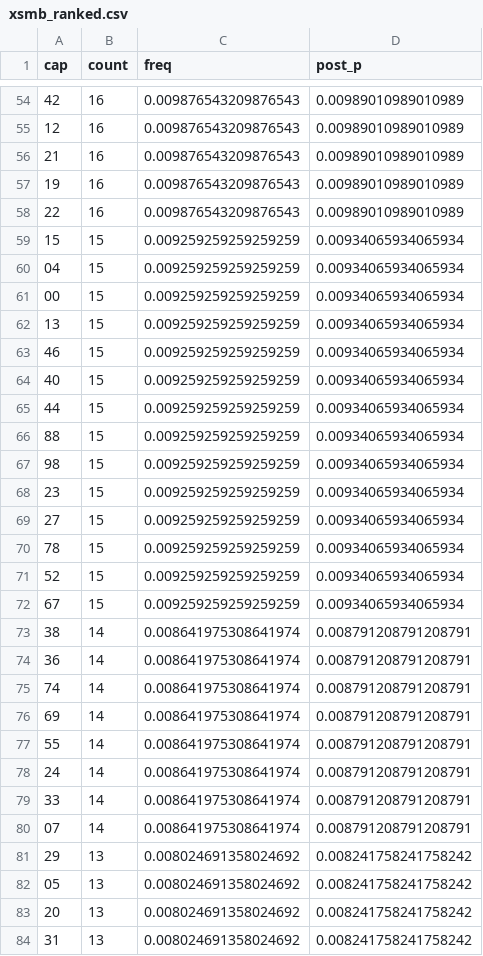
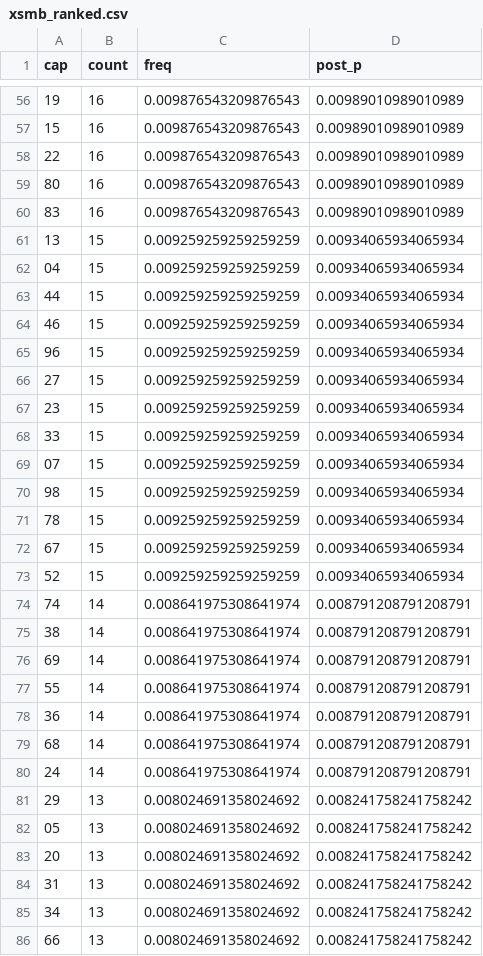
Before and after one commit to EasyMinnnnn/xsmb-loto-bayes, a CSV file: data/xsmb_ranked.csv, drawn as a sheet; only a part is shown, gaps mark what is left out; the shorter side is filled out with more unchanged rows; the diff covers the shown part only.

```diff
--- a/data/xsmb_ranked.csv
+++ b/data/xsmb_ranked.csv
@@ -54,28 +56,26 @@
-42,16,0.009876543209876543,0.00989010989010989
-12,16,0.009876543209876543,0.00989010989010989
-21,16,0.009876543209876543,0.00989010989010989
 19,16,0.009876543209876543,0.00989010989010989
+15,16,0.009876543209876543,0.00989010989010989
 22,16,0.009876543209876543,0.00989010989010989
-15,15,0.009259259259259259,0.00934065934065934
+80,16,0.009876543209876543,0.00989010989010989
+83,16,0.009876543209876543,0.00989010989010989
+13,15,0.009259259259259259,0.00934065934065934
 04,15,0.009259259259259259,0.00934065934065934
-00,15,0.009259259259259259,0.00934065934065934
-13,15,0.009259259259259259,0.00934065934065934
+44,15,0.009259259259259259,0.00934065934065934
 46,15,0.009259259259259259,0.00934065934065934
-40,15,0.009259259259259259,0.00934065934065934
-44,15,0.009259259259259259,0.00934065934065934
-88,15,0.009259259259259259,0.00934065934065934
+96,15,0.009259259259259259,0.00934065934065934
+27,15,0.009259259259259259,0.00934065934065934
+23,15,0.009259259259259259,0.00934065934065934
+33,15,0.009259259259259259,0.00934065934065934
+07,15,0.009259259259259259,0.00934065934065934
 98,15,0.009259259259259259,0.00934065934065934
-23,15,0.009259259259259259,0.00934065934065934
-27,15,0.009259259259259259,0.00934065934065934
 78,15,0.009259259259259259,0.00934065934065934
+67,15,0.009259259259259259,0.00934065934065934
 52,15,0.009259259259259259,0.00934065934065934
-67,15,0.009259259259259259,0.00934065934065934
+74,14,0.008641975308641974,0.008791208791208791
 38,14,0.008641975308641974,0.008791208791208791
-36,14,0.008641975308641974,0.008791208791208791
-74,14,0.008641975308641974,0.008791208791208791
 69,14,0.008641975308641974,0.008791208791208791
 55,14,0.008641975308641974,0.008791208791208791
+36,14,0.008641975308641974,0.008791208791208791
+68,14,0.008641975308641974,0.008791208791208791
 24,14,0.008641975308641974,0.008791208791208791
-33,14,0.008641975308641974,0.008791208791208791
-07,14,0.008641975308641974,0.008791208791208791
 29,13,0.008024691358024692,0.008241758241758242
```
Also changed, not shown: 17 added rows, 13 removed rows, 8 moved rows and 14 edited cells elsewhere in this file, data/xsmb_full.csv.
